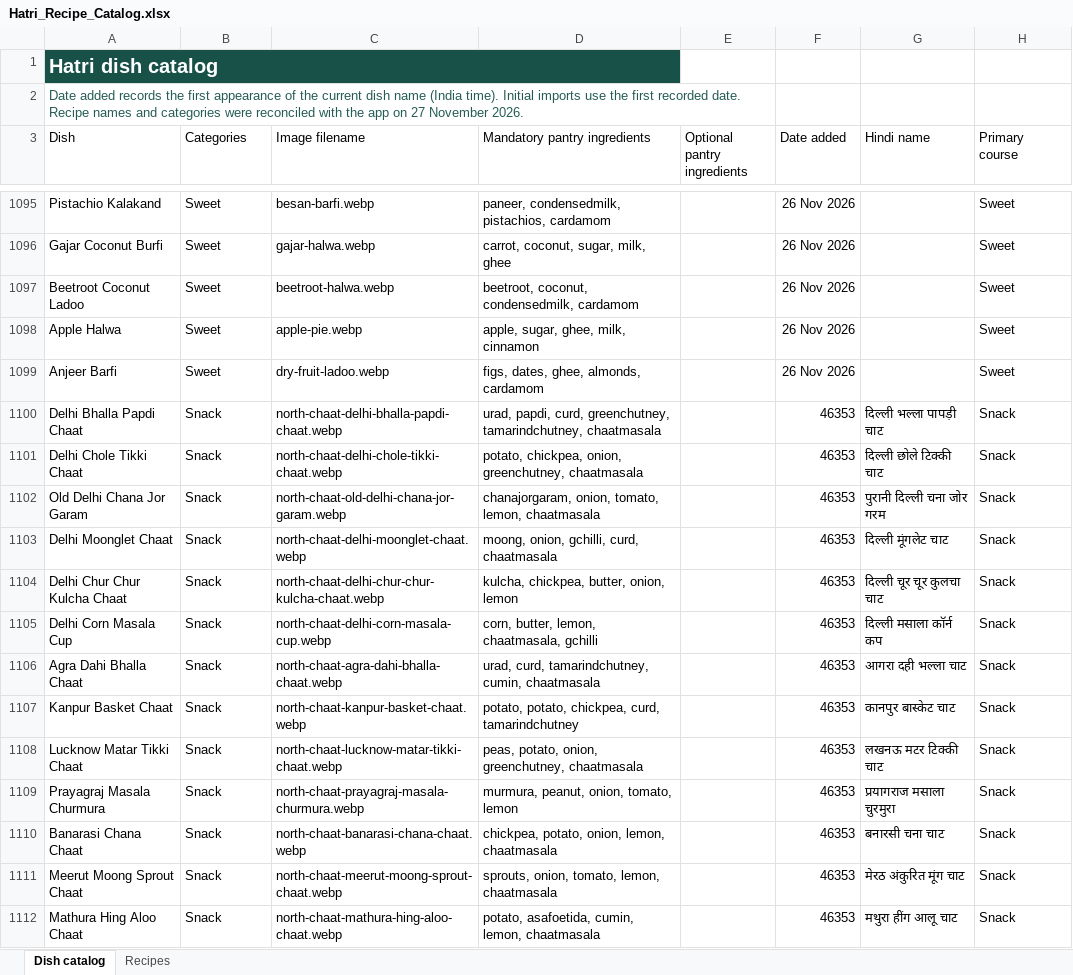
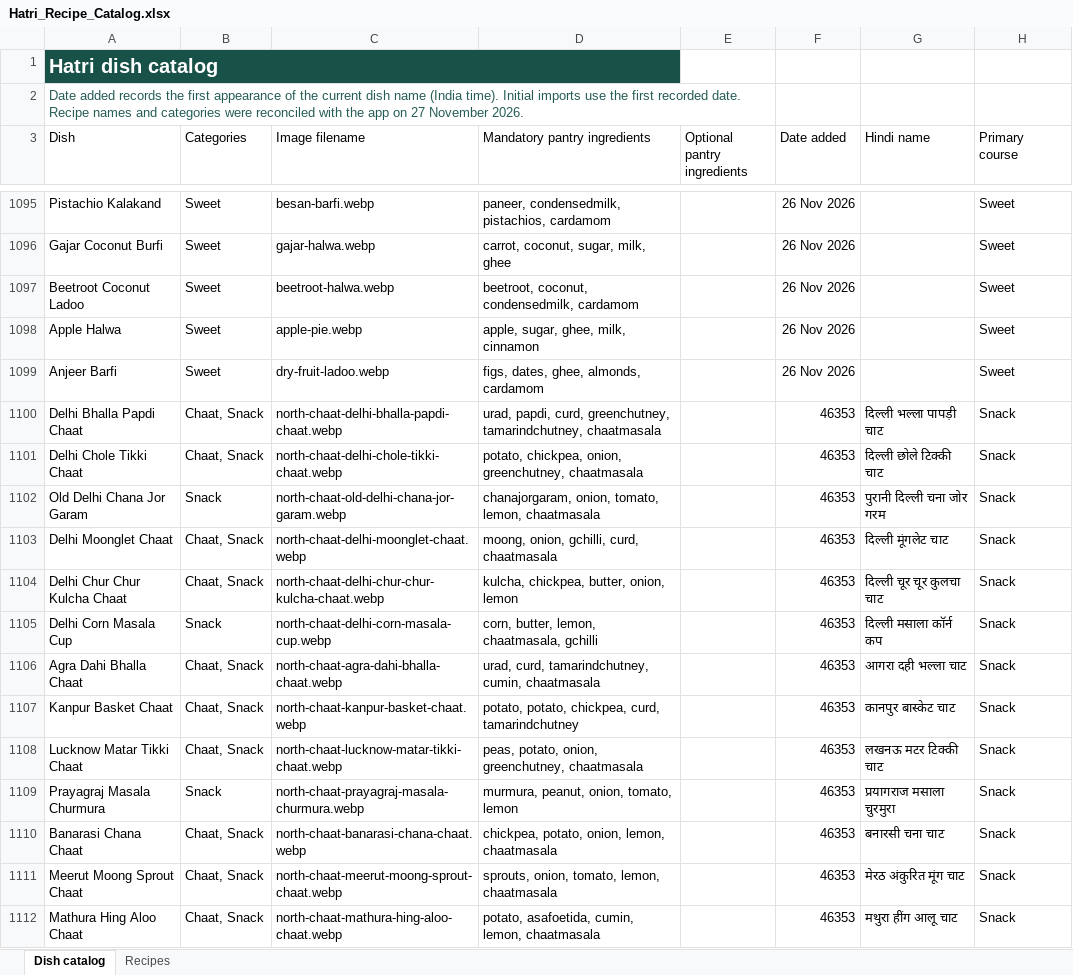
Before and after one commit to kinn-j/hatri, an Excel workbook: docs/Hatri_Recipe_Catalog.xlsx, sheet Dish catalog, drawn as a sheet; only a part is shown, gaps mark what is left out; values as stored, in another font and other column widths than the file's, no borders; table styles not drawn; the diff covers the shown part only; the diff names each change by its address in the sheet, - before the commit and + after, or states it on an @@ line.

Commit message:
Fix chaat catalog category reconciliation and veg-count regression

```diff
--- a/docs/Hatri_Recipe_Catalog.xlsx (sheet Dish catalog)
+++ b/docs/Hatri_Recipe_Catalog.xlsx (sheet Dish catalog)
-B1100:B1101 (Categories): Snack
+B1100:B1101 (Categories): Chaat, Snack
-B1103:B1104 (Categories): Snack
+B1103:B1104 (Categories): Chaat, Snack
-B1106:B1108 (Categories): Snack
+B1106:B1108 (Categories): Chaat, Snack
-B1110:B1112 (Categories): Snack
+B1110:B1112 (Categories): Chaat, Snack
```
Also changed, not shown: 42 edited cells elsewhere in this sheet, 2 other files.
